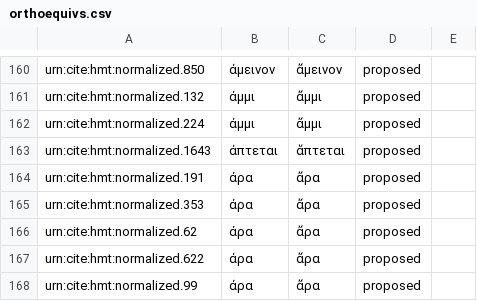
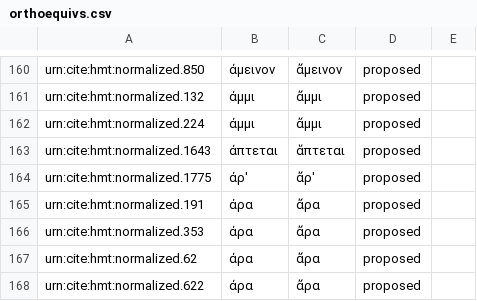
Before and after one commit to homermultitext/byzortho, a CSV file: orthoequivs.csv, drawn as a sheet; only a part is shown, gaps mark what is left out; the shorter side is filled out with more unchanged rows; the diff names each change by its address in the sheet, - before the commit and + after, or states it on an @@ line.

Commit message:
Update orthoequivs.csv

```diff
--- a/orthoequivs.csv
+++ b/orthoequivs.csv
+row 164: urn:cite:hmt:normalized.1775 | άρ' | ἄρ' | proposed
```
